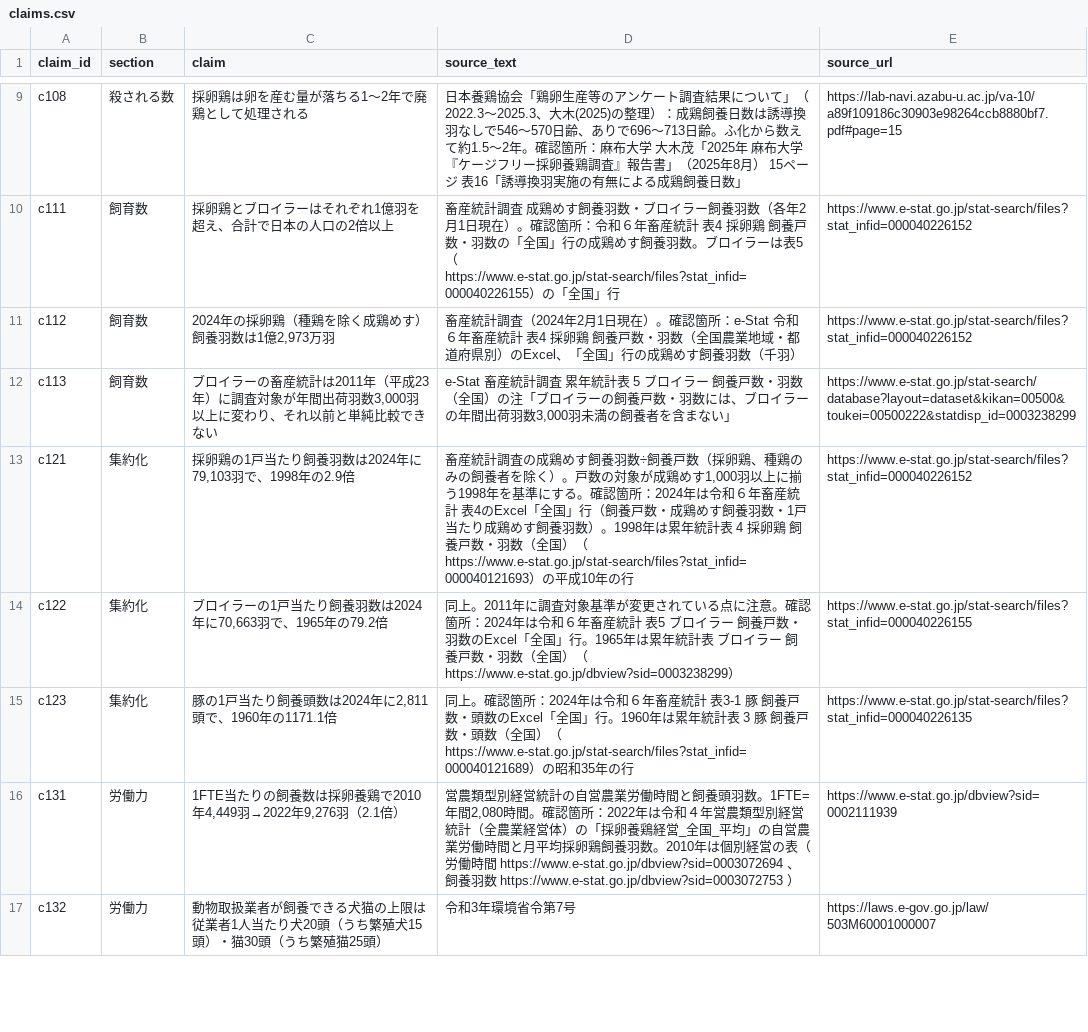
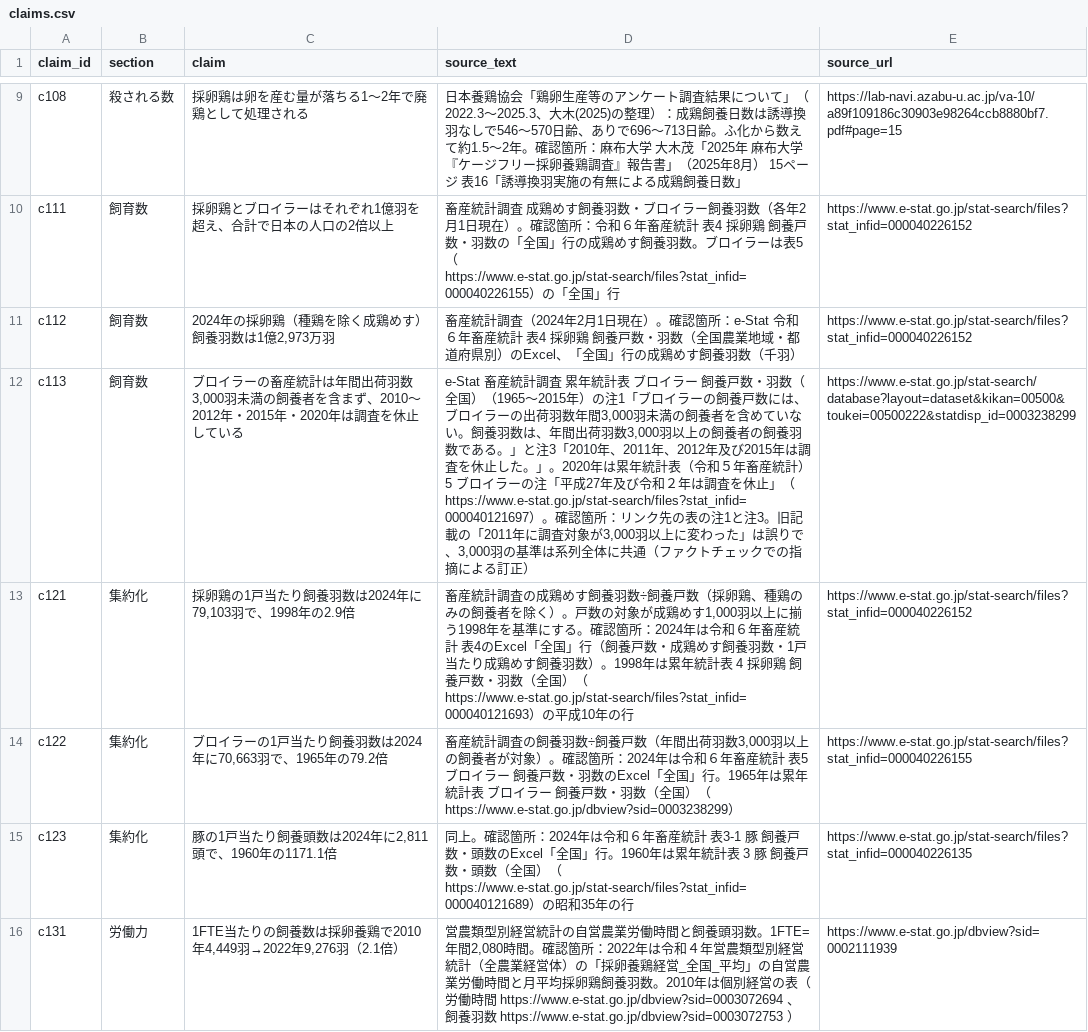
Before and after one commit to arc-facts/e-stat_animal-welfare, a CSV file: data/claims.csv, drawn as a sheet; only a part is shown, gaps mark what is left out; the shorter side is filled out with more unchanged rows.

```diff
--- a/data/claims.csv
+++ b/data/claims.csv
@@ -11,5 +11,5 @@ c111,飼育数,採卵鶏とブロイラーはそれぞれ1億羽を超え、合
 c112,飼育数,"2024年の採卵鶏（種鶏を除く成鶏めす）飼養羽数は1億2,973万羽",畜産統計調査（2024年2月1日現在）。確認箇所：e-Stat 令和６年畜産統計 表4 採卵鶏 飼養戸数・羽数（全国農業地域・都道府県別）のExcel、「全国」行の成鶏めす飼養羽数（千羽）,https://www.e-stat.go.jp/stat-search/files?stat_infid=000040226152
-c113,飼育数,"ブロイラーの畜産統計は2011年（平成23年）に調査対象が年間出荷羽数3,000羽以上に変わり、それ以前と単純比較できない","e-Stat 畜産統計調査 累年統計表 5 ブロイラー 飼養戸数・羽数（全国）の注「ブロイラーの飼養戸数・羽数には、ブロイラーの年間出荷羽数3,000羽未満の飼養者を含まない」",https://www.e-stat.go.jp/stat-search/database?layout=dataset&kikan=00500&toukei=00500222&statdisp_id=0003238299
+c113,飼育数,"ブロイラーの畜産統計は年間出荷羽数3,000羽未満の飼養者を含まず、2010〜2012年・2015年・2020年は調査を休止している","e-Stat 畜産統計調査 累年統計表 ブロイラー 飼養戸数・羽数（全国）（1965〜2015年）の注1「ブロイラーの飼養戸数には、ブロイラーの出荷羽数年間3,000羽未満の飼養者を含めていない。飼養羽数は、年間出荷羽数3,000羽以上の飼養者の飼養羽数である。」と注3「2010年、2011年、2012年及び2015年は調査を休止した。」。2020年は累年統計表（令和５年畜産統計）5 ブロイラーの注「平成27年及び令和２年は調査を休止」（https://www.e-stat.go.jp/stat-search/files?stat_infid=000040121697）。確認箇所：リンク先の表の注1と注3。旧記載の「2011年に調査対象が3,000羽以上に変わった」は誤りで、3,000羽の基準は系列全体に共通（ファクトチェックでの指摘による訂正）",https://www.e-stat.go.jp/stat-search/database?layout=dataset&kikan=00500&toukei=00500222&statdisp_id=0003238299
 c121,集約化,"採卵鶏の1戸当たり飼養羽数は2024年に79,103羽で、1998年の2.9倍","畜産統計調査の成鶏めす飼養羽数÷飼養戸数（採卵鶏、種鶏のみの飼養者を除く）。戸数の対象が成鶏めす1,000羽以上に揃う1998年を基準にする。確認箇所：2024年は令和６年畜産統計 表4のExcel「全国」行（飼養戸数・成鶏めす飼養羽数・1戸当たり成鶏めす飼養羽数）。1998年は累年統計表 4 採卵鶏 飼養戸数・羽数（全国）（https://www.e-stat.go.jp/stat-search/files?stat_infid=000040121693）の平成10年の行",https://www.e-stat.go.jp/stat-search/files?stat_infid=000040226152
-c122,集約化,"ブロイラーの1戸当たり飼養羽数は2024年に70,663羽で、1965年の79.2倍",同上。2011年に調査対象基準が変更されている点に注意。確認箇所：2024年は令和６年畜産統計 表5 ブロイラー 飼養戸数・羽数のExcel「全国」行。1965年は累年統計表 ブロイラー 飼養戸数・羽数（全国）（https://www.e-stat.go.jp/dbview?sid=0003238299）,https://www.e-stat.go.jp/stat-search/files?stat_infid=000040226155
+c122,集約化,"ブロイラーの1戸当たり飼養羽数は2024年に70,663羽で、1965年の79.2倍","畜産統計調査の飼養羽数÷飼養戸数（年間出荷羽数3,000羽以上の飼養者が対象）。確認箇所：2024年は令和６年畜産統計 表5 ブロイラー 飼養戸数・羽数のExcel「全国」行。1965年は累年統計表 ブロイラー 飼養戸数・羽数（全国）（https://www.e-stat.go.jp/dbview?sid=0003238299）",https://www.e-stat.go.jp/stat-search/files?stat_infid=000040226155
 c123,集約化,"豚の1戸当たり飼養頭数は2024年に2,811頭で、1960年の1171.1倍",同上。確認箇所：2024年は令和６年畜産統計 表3-1 豚 飼養戸数・頭数のExcel「全国」行。1960年は累年統計表 3 豚 飼養戸数・頭数（全国）（https://www.e-stat.go.jp/stat-search/files?stat_infid=000040121689）の昭和35年の行,https://www.e-stat.go.jp/stat-search/files?stat_infid=000040226135
```
Also changed, not shown: 2 other files.
